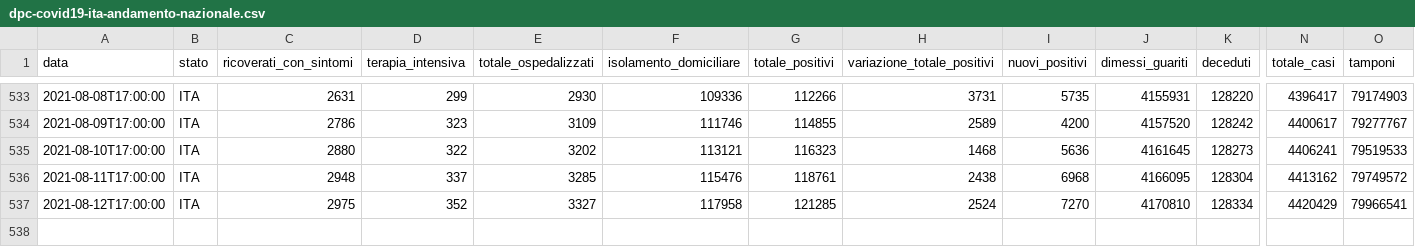
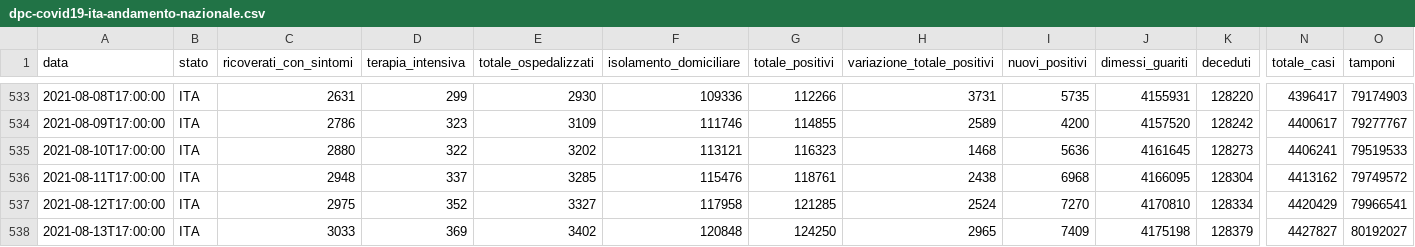
Before and after one commit to framilano/framilano.github.io, a CSV file: Projects/covid19graphs/src/dpc-covid19-ita-andamento-nazionale.csv, drawn as a sheet; only a part is shown, gaps mark what is left out; rows hold the shown columns only; the diff names each change by its address in the sheet, - before the commit and + after, or states it on an @@ line.

```diff
--- a/Projects/covid19graphs/src/dpc-covid19-ita-andamento-nazionale.csv
+++ b/Projects/covid19graphs/src/dpc-covid19-ita-andamento-nazionale.csv
+row 538: 2021-08-13T17:00:00 | ITA | 3033 | 369 | 3402 | 120848 | 124250 | 2965 | 7409 | 4175198 | 128379 | 4427827 | 80192027
```
Also changed, not shown: 4 other files.
